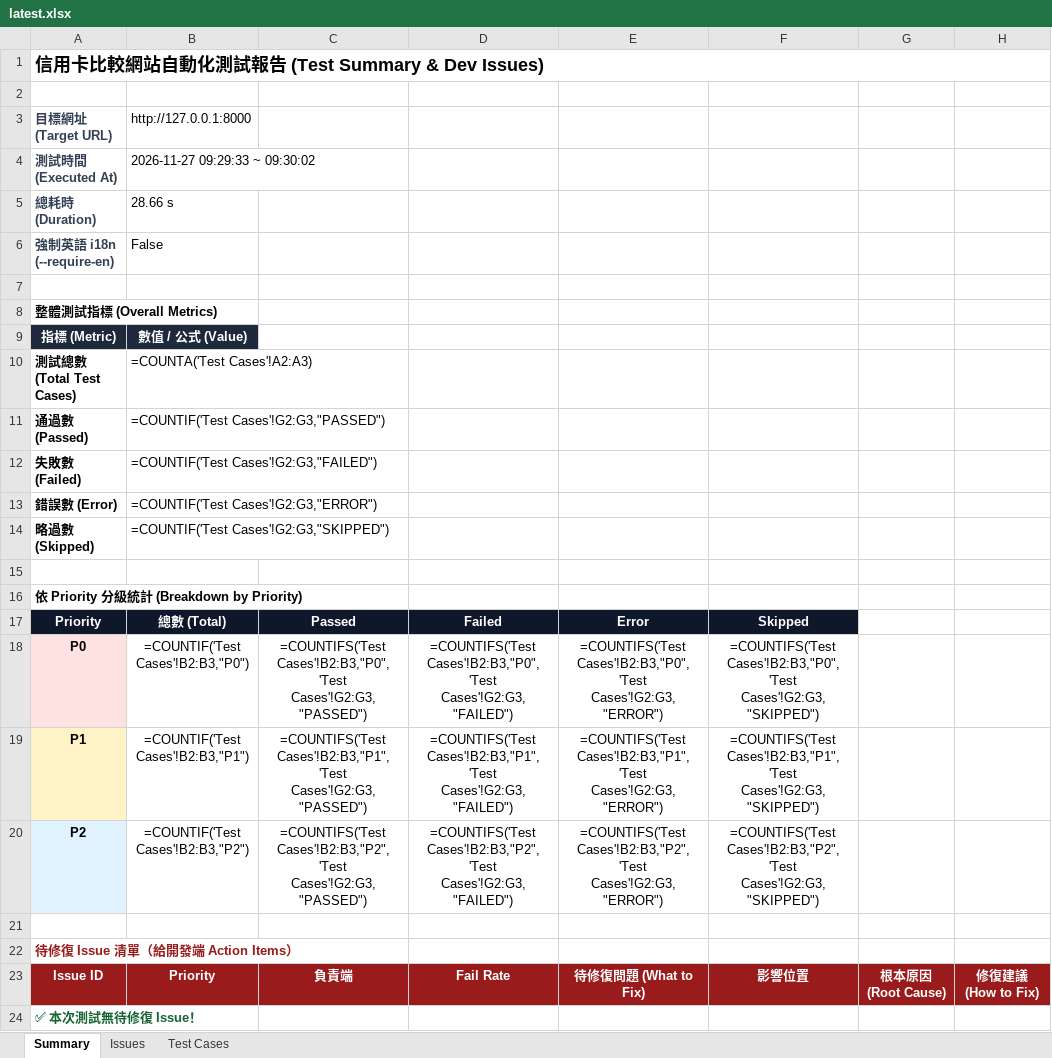
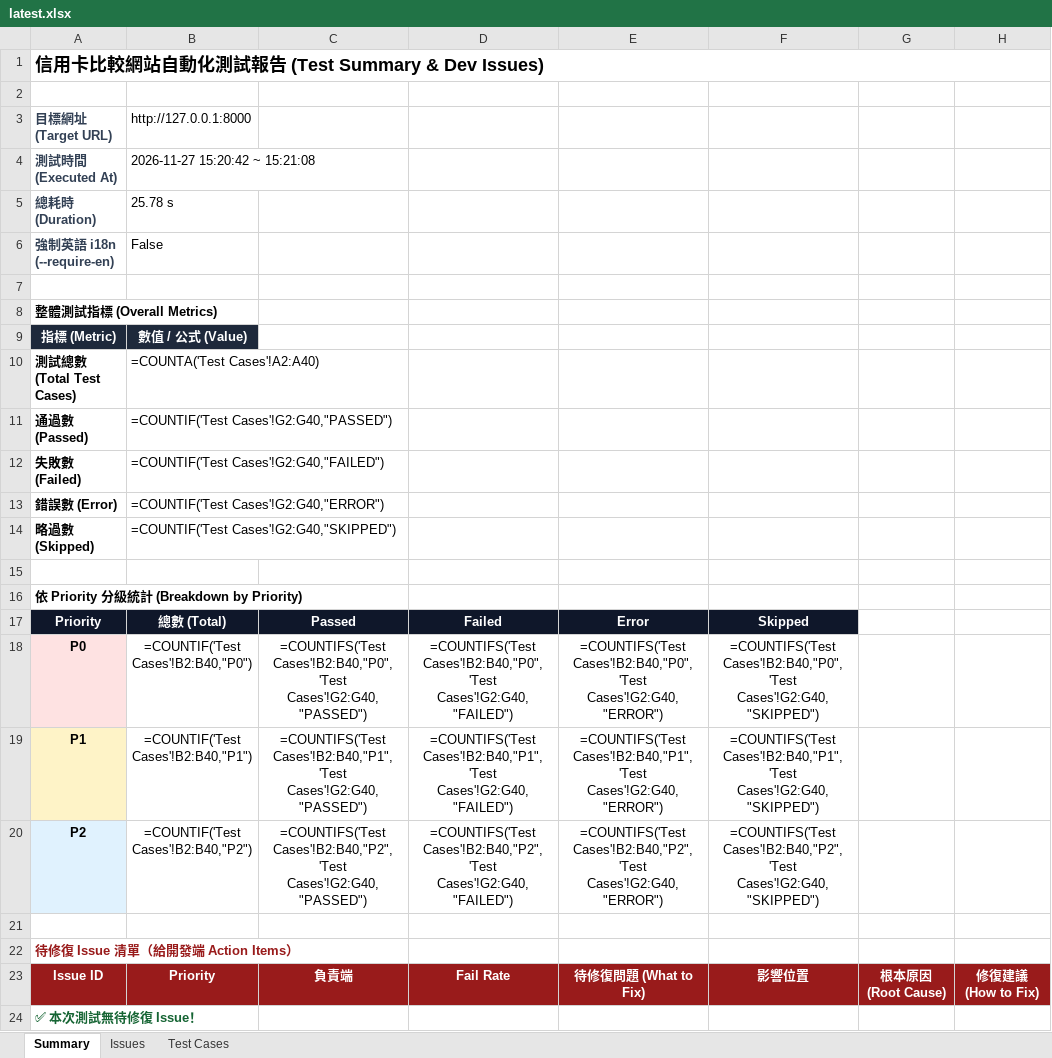
Before and after one commit to huangyj915/credit_card_test, an Excel workbook: latest.xlsx, sheet Summary, drawn as a sheet; only a part is shown; values as stored, in another font and other column widths than the file's, no borders; formulas without a stored value are shown as written; the diff names each change by its address in the sheet, - before the commit and + after, or states it on an @@ line.

```diff
--- a/latest.xlsx (sheet Summary)
+++ b/latest.xlsx (sheet Summary)
-B4: 2026-11-27 09:29:33 ~ 09:30:02
+B4: 2026-11-27 15:20:42 ~ 15:21:08
-B5: 28.66 s
+B5: 25.78 s
-B10: =COUNTA('Test Cases'!A2:A3)
+B10: =COUNTA('Test Cases'!A2:A40)
-B11: =COUNTIF('Test Cases'!G2:G3,"PASSED")
+B11: =COUNTIF('Test Cases'!G2:G40,"PASSED")
-B12: =COUNTIF('Test Cases'!G2:G3,"FAILED")
+B12: =COUNTIF('Test Cases'!G2:G40,"FAILED")
-B13: =COUNTIF('Test Cases'!G2:G3,"ERROR")
+B13: =COUNTIF('Test Cases'!G2:G40,"ERROR")
-B14: =COUNTIF('Test Cases'!G2:G3,"SKIPPED")
+B14: =COUNTIF('Test Cases'!G2:G40,"SKIPPED")
-B18: =COUNTIF('Test Cases'!B2:B3,"P0")
+B18: =COUNTIF('Test Cases'!B2:B40,"P0")
-C18: =COUNTIFS('Test Cases'!B2:B3,"P0",'Test Cases'!G2:G3,"PASSED")
+C18: =COUNTIFS('Test Cases'!B2:B40,"P0",'Test Cases'!G2:G40,"PASSED")
-D18: =COUNTIFS('Test Cases'!B2:B3,"P0",'Test Cases'!G2:G3,"FAILED")
+D18: =COUNTIFS('Test Cases'!B2:B40,"P0",'Test Cases'!G2:G40,"FAILED")
-E18: =COUNTIFS('Test Cases'!B2:B3,"P0",'Test Cases'!G2:G3,"ERROR")
+E18: =COUNTIFS('Test Cases'!B2:B40,"P0",'Test Cases'!G2:G40,"ERROR")
-F18: =COUNTIFS('Test Cases'!B2:B3,"P0",'Test Cases'!G2:G3,"SKIPPED")
+F18: =COUNTIFS('Test Cases'!B2:B40,"P0",'Test Cases'!G2:G40,"SKIPPED")
-B19: =COUNTIF('Test Cases'!B2:B3,"P1")
+B19: =COUNTIF('Test Cases'!B2:B40,"P1")
-C19: =COUNTIFS('Test Cases'!B2:B3,"P1",'Test Cases'!G2:G3,"PASSED")
+C19: =COUNTIFS('Test Cases'!B2:B40,"P1",'Test Cases'!G2:G40,"PASSED")
-D19: =COUNTIFS('Test Cases'!B2:B3,"P1",'Test Cases'!G2:G3,"FAILED")
+D19: =COUNTIFS('Test Cases'!B2:B40,"P1",'Test Cases'!G2:G40,"FAILED")
-E19: =COUNTIFS('Test Cases'!B2:B3,"P1",'Test Cases'!G2:G3,"ERROR")
+E19: =COUNTIFS('Test Cases'!B2:B40,"P1",'Test Cases'!G2:G40,"ERROR")
-F19: =COUNTIFS('Test Cases'!B2:B3,"P1",'Test Cases'!G2:G3,"SKIPPED")
+F19: =COUNTIFS('Test Cases'!B2:B40,"P1",'Test Cases'!G2:G40,"SKIPPED")
-B20: =COUNTIF('Test Cases'!B2:B3,"P2")
+B20: =COUNTIF('Test Cases'!B2:B40,"P2")
-C20: =COUNTIFS('Test Cases'!B2:B3,"P2",'Test Cases'!G2:G3,"PASSED")
+C20: =COUNTIFS('Test Cases'!B2:B40,"P2",'Test Cases'!G2:G40,"PASSED")
-D20: =COUNTIFS('Test Cases'!B2:B3,"P2",'Test Cases'!G2:G3,"FAILED")
+D20: =COUNTIFS('Test Cases'!B2:B40,"P2",'Test Cases'!G2:G40,"FAILED")
-E20: =COUNTIFS('Test Cases'!B2:B3,"P2",'Test Cases'!G2:G3,"ERROR")
+E20: =COUNTIFS('Test Cases'!B2:B40,"P2",'Test Cases'!G2:G40,"ERROR")
-F20: =COUNTIFS('Test Cases'!B2:B3,"P2",'Test Cases'!G2:G3,"SKIPPED")
+F20: =COUNTIFS('Test Cases'!B2:B40,"P2",'Test Cases'!G2:G40,"SKIPPED")
```
Also changed, not shown: sheet Test Cases, test-history-summary.xlsx, 2 other files.
